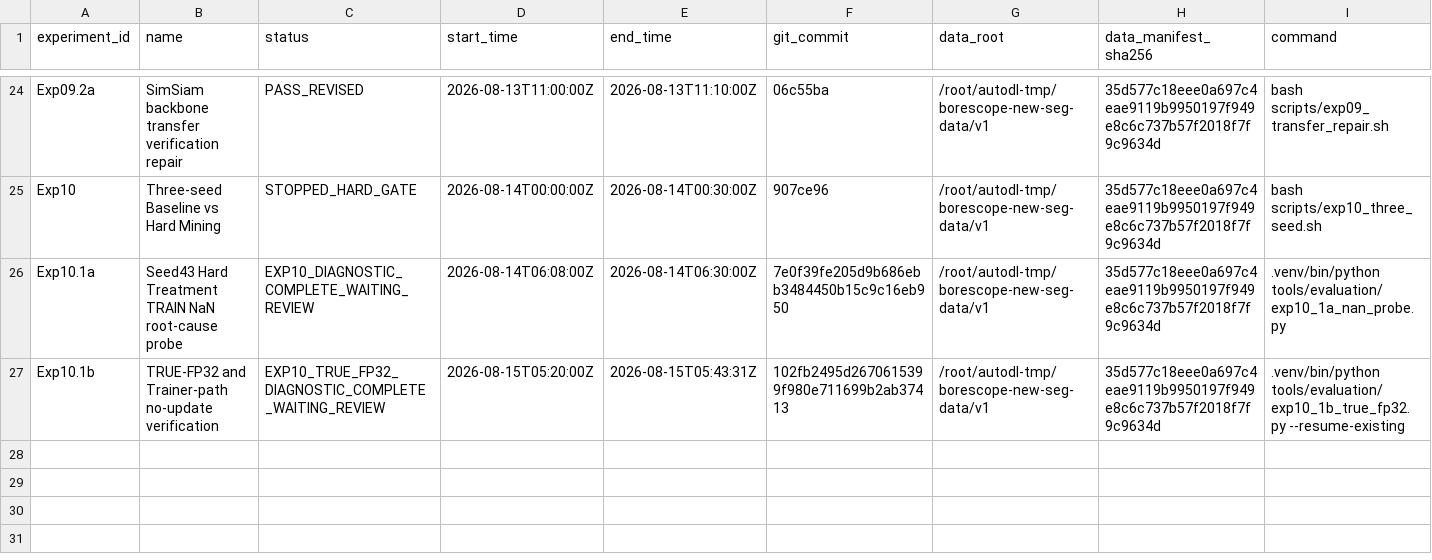
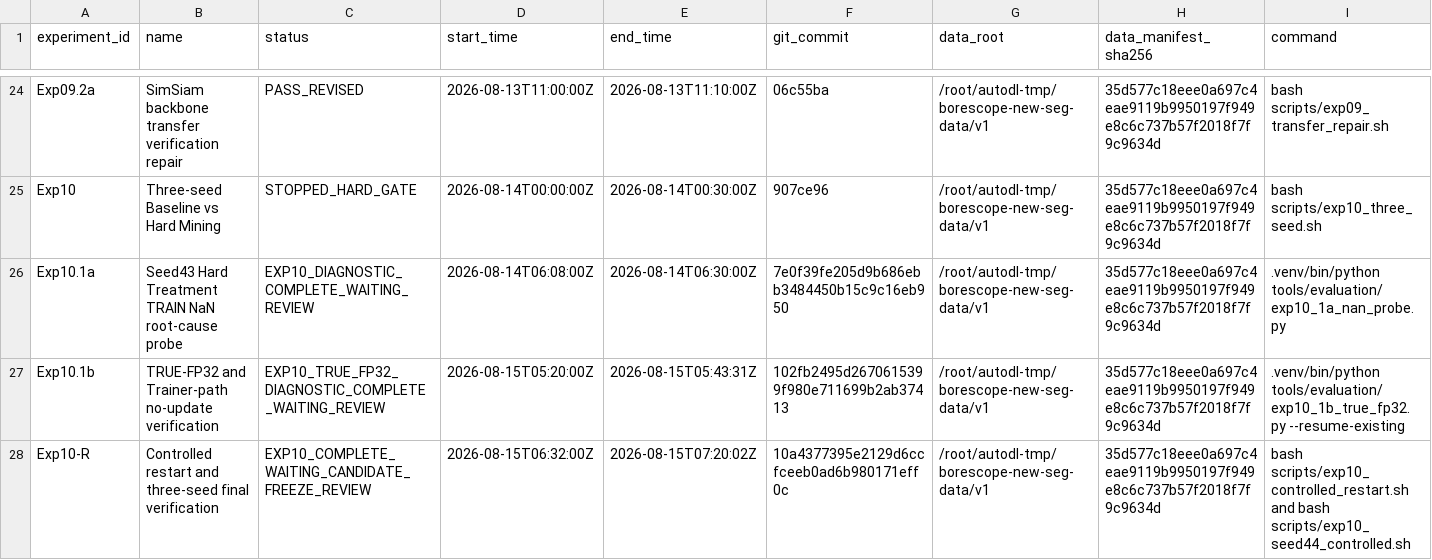
Before and after one commit to FlankKaicoder/borescope-new-seg-repro, a CSV file: results/experiment_registry.csv, drawn as a sheet; only a part is shown, gaps mark what is left out; rows hold the shown columns only; the diff names each change by its address in the sheet, - before the commit and + after, or states it on an @@ line.

```diff
--- a/results/experiment_registry.csv
+++ b/results/experiment_registry.csv
+row 28: Exp10-R | Controlled restart and three-seed final verification | EXP10_COMPLETE_WAITING_CANDIDATE_FREEZE_REVIEW | 2026-08-15T06:32:00Z | 2026-08-15T07:20:02Z | 10a4377395e2129d6ccfceeb0ad6b980171eff0c | /root/autodl-tmp/borescope-new-seg-data/v1 | 35d577c18eee0a697c4eae9119b9950197f949e8c6c737b57f2018f7f9c9634d | bash scripts/exp10_controlled_restart.sh and bash scripts/exp10_seed44_controlled.sh
```
Also changed, not shown: 7 other files.
